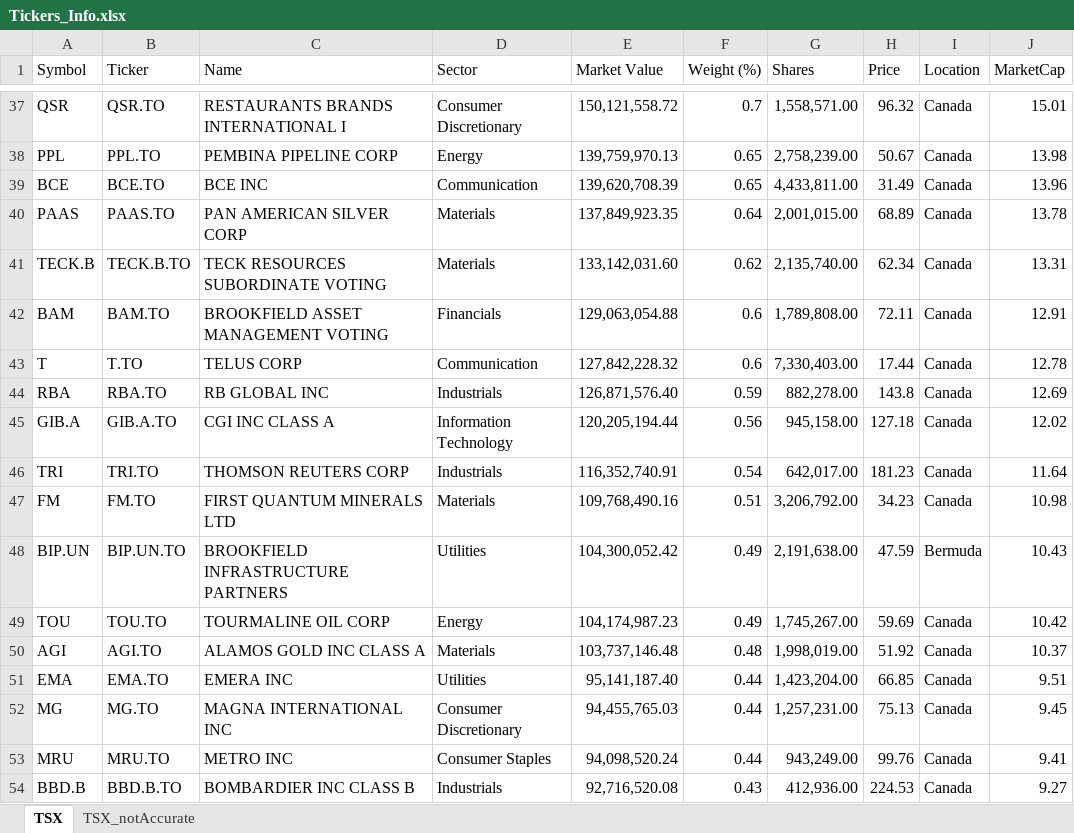
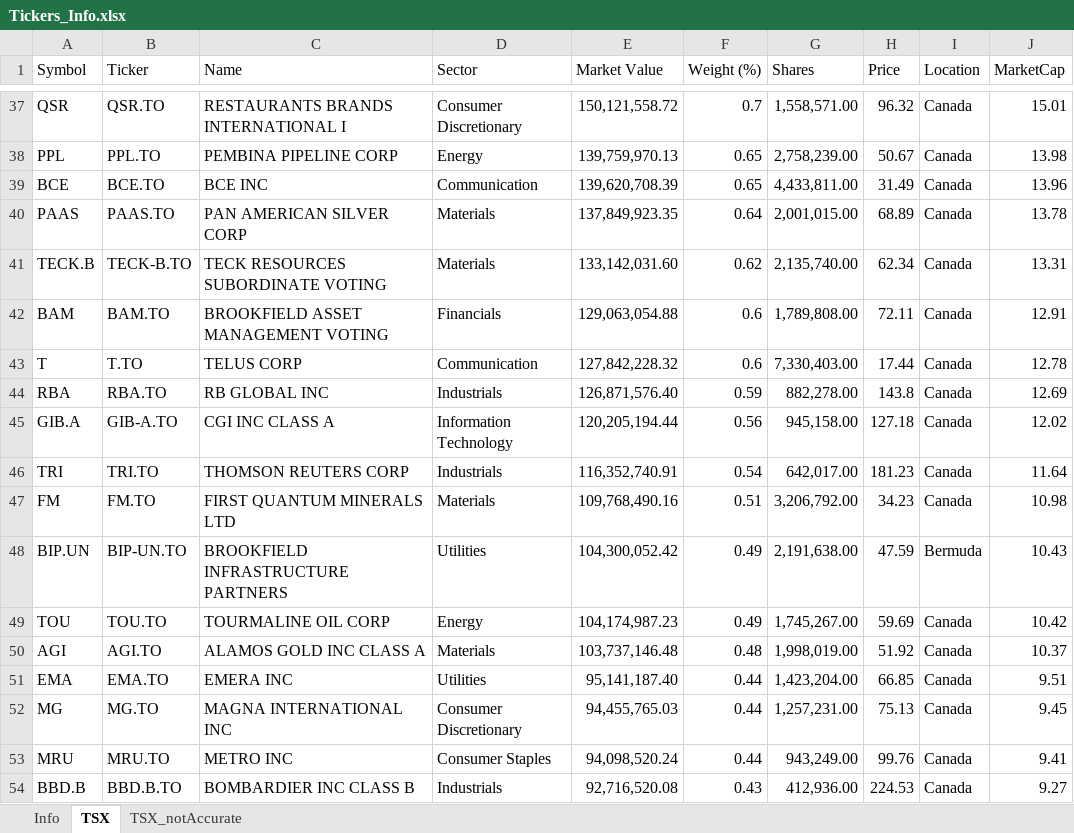
Before and after one commit to mabagheri/StockScreener, an Excel workbook: Tickers_Info.xlsx, sheet TSX, drawn as a sheet; only a part is shown, gaps mark what is left out; values as stored, in another font and other column widths than the file's, no borders; the diff names each change by its address in the sheet, - before the commit and + after, or states it on an @@ line.

```diff
--- a/Tickers_Info.xlsx (sheet TSX)
+++ b/Tickers_Info.xlsx (sheet TSX)
+sheet tab: Info
-B41 (Ticker): TECK.B.TO
+B41 (Ticker): TECK-B.TO
-B45 (Ticker): GIB.A.TO
+B45 (Ticker): GIB-A.TO
-B48 (Ticker): BIP.UN.TO
+B48 (Ticker): BIP-UN.TO
```
